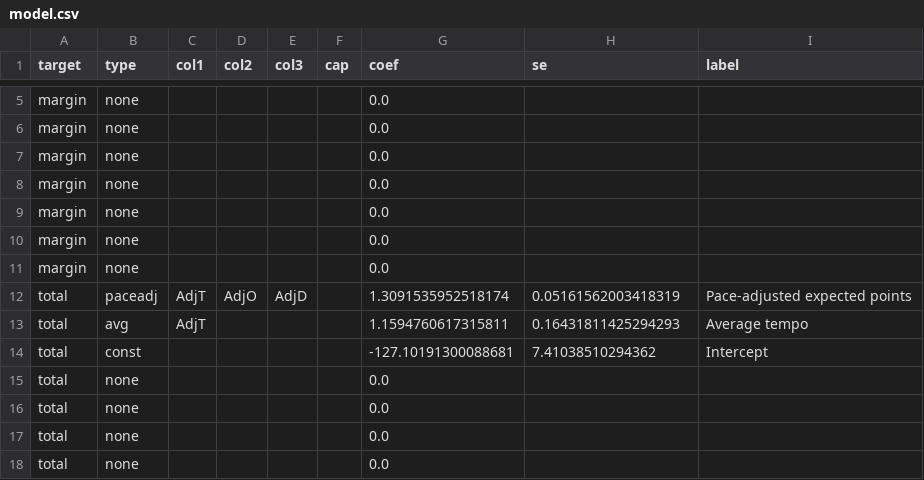
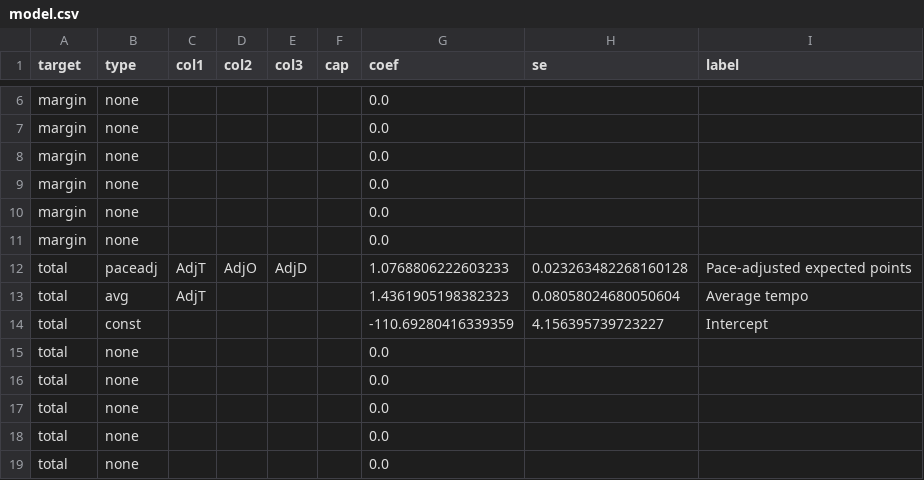
Before and after one commit to psturo77/cbb-data, a CSV file: model.csv, drawn as a sheet; only a part is shown, gaps mark what is left out; the shorter side is filled out with more unchanged rows; the diff covers the shown part only.

```diff
--- a/model.csv
+++ b/model.csv
@@ -10,6 +11,5 @@ margin,none,,,,,0.0,,
 margin,none,,,,,0.0,,
-margin,none,,,,,0.0,,
-total,paceadj,AdjT,AdjO,AdjD,,1.3091535952518174,0.05161562003418319,Pace-adjusted expected points
-total,avg,AdjT,,,,1.1594760617315811,0.16431811425294293,Average tempo
-total,const,,,,,-127.10191300088681,7.41038510294362,Intercept
+total,paceadj,AdjT,AdjO,AdjD,,1.0768806222603233,0.023263482268160128,Pace-adjusted expected points
+total,avg,AdjT,,,,1.4361905198382323,0.08058024680050604,Average tempo
+total,const,,,,,-110.69280416339359,4.156395739723227,Intercept
 total,none,,,,,0.0,,
```
Also changed, not shown: 1 added row and 19 edited cells elsewhere in this file, 3 other files.
